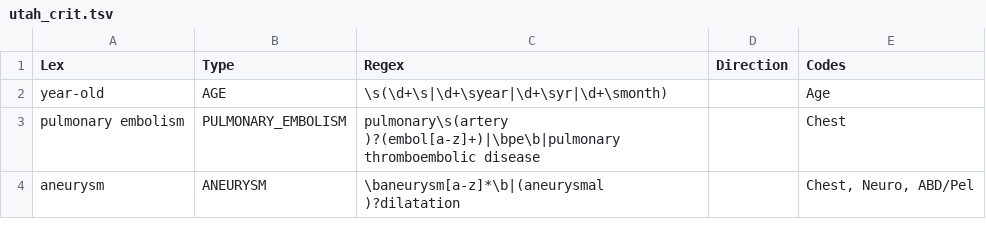
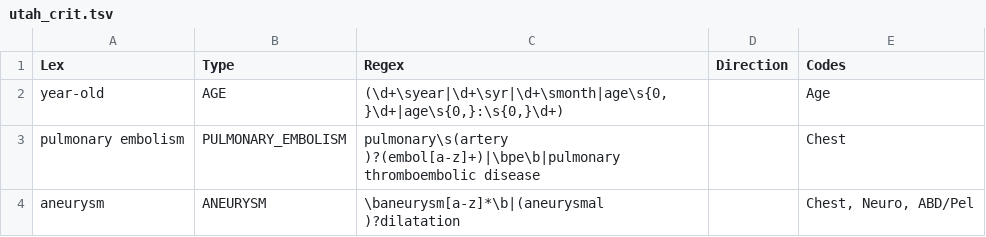
Before and after one commit to datduong/pyConTextNLP, a TSV file: KB/utah_crit.tsv, drawn as a sheet; only a part is shown.

```diff
--- a/KB/utah_crit.tsv
+++ b/KB/utah_crit.tsv
@@ -1,3 +1,3 @@
 Lex	Type	Regex	Direction	Codes
-year-old	AGE	\s(\d+\s|\d+\syear|\d+\syr|\d+\smonth)		Age
+year-old	AGE	(\d+\syear|\d+\syr|\d+\smonth|age\s{0,}\d+|age\s{0,}:\s{0,}\d+)		Age
 pulmonary embolism	PULMONARY_EMBOLISM	pulmonary\s(artery )?(embol[a-z]+)|\bpe\b|pulmonary thromboembolic disease		Chest
```
Also changed, not shown: KB/lexical_kb_05042016.tsv, 1 other file.
